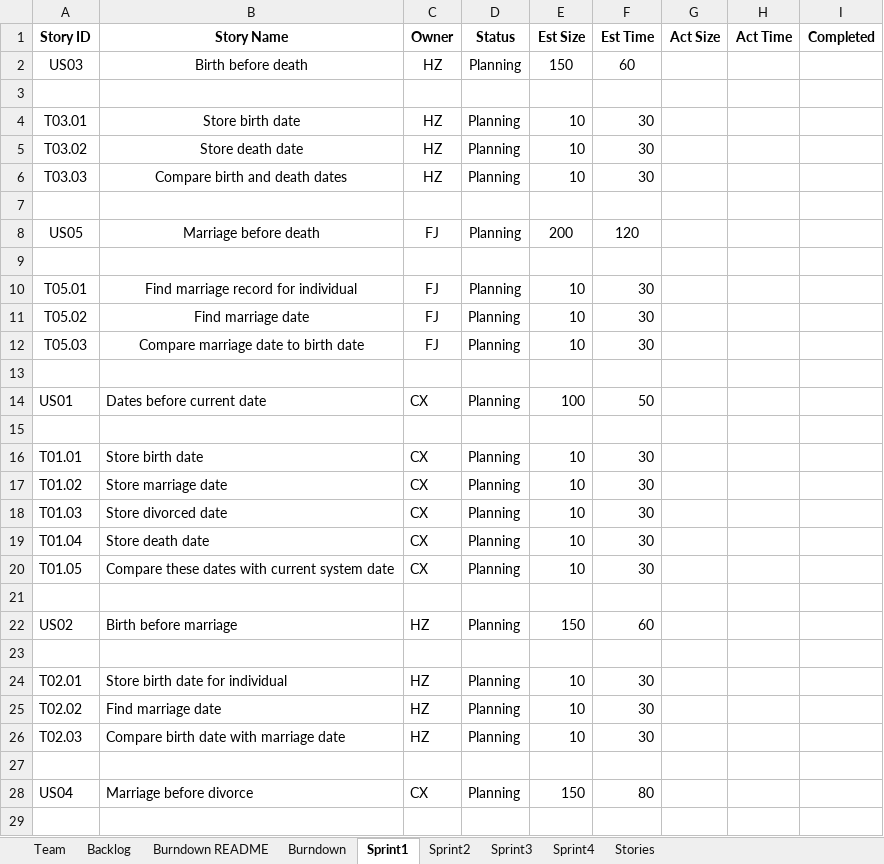
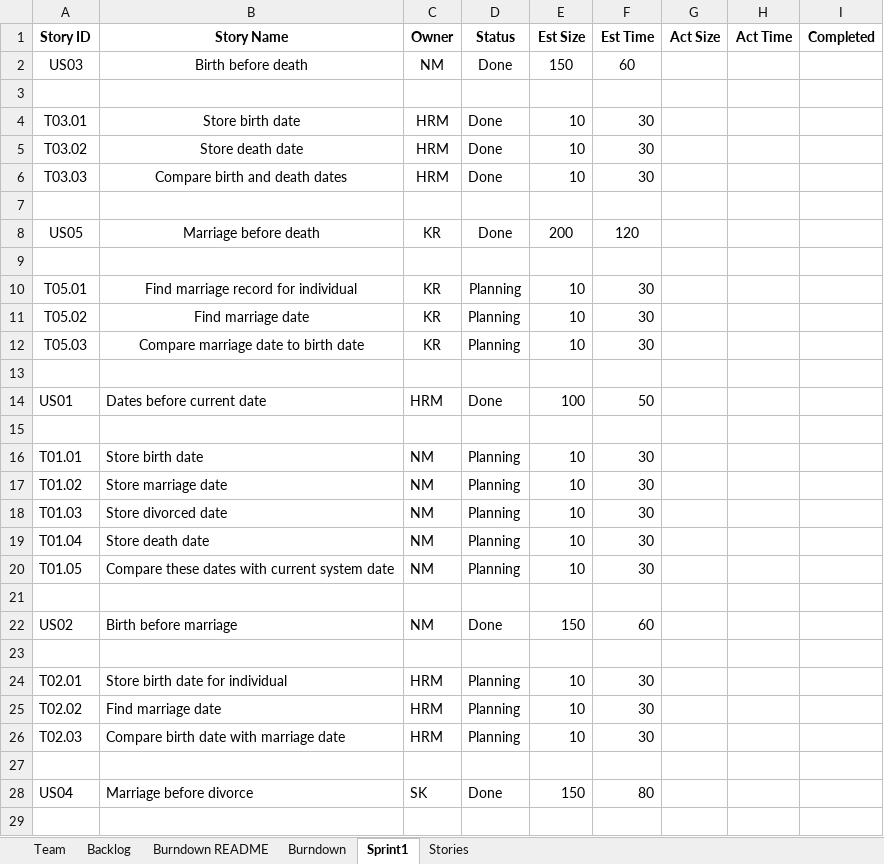
Before and after one commit to Harsh-rm/CS-555-Team-8, an Excel workbook: Team08_Report.xlsx, sheet Sprint1, drawn as a sheet; only a part is shown; values as stored, in another font and other column widths than the file's, no borders; the diff covers the shown part only; the diff names each change by its address in the sheet, - before the commit and + after, or states it on an @@ line.

```diff
--- a/Team08_Report.xlsx (sheet Sprint1)
+++ b/Team08_Report.xlsx (sheet Sprint1)
-sheet tab: Sprint2
-sheet tab: Sprint3
-sheet tab: Sprint4
-C2 (Owner): HZ
+C2 (Owner): NM
-D2 (Status): Planning
+D2 (Status): Done
-C4:C6 (Owner): HZ
+C4:C6 (Owner): HRM
-D4:D6 (Status): Planning
+D4:D6 (Status): Done
-C8 (Owner): FJ
+C8 (Owner): KR
-D8 (Status): Planning
+D8 (Status): Done
-C10:C12 (Owner): FJ
+C10:C12 (Owner): KR
-C14 (Owner): CX
+C14 (Owner): HRM
-D14 (Status): Planning
+D14 (Status): Done
-C16:C20 (Owner): CX
+C16:C20 (Owner): NM
-C22 (Owner): HZ
+C22 (Owner): NM
-D22 (Status): Planning
+D22 (Status): Done
-C24:C26 (Owner): HZ
+C24:C26 (Owner): HRM
-C28 (Owner): CX
+C28 (Owner): SK
-D28 (Status): Planning
+D28 (Status): Done
```
Also changed, not shown: 9 edited cells elsewhere in this sheet, sheet Backlog, sheet Burndown, sheet Burndown README, sheet Team, 3 other files.
